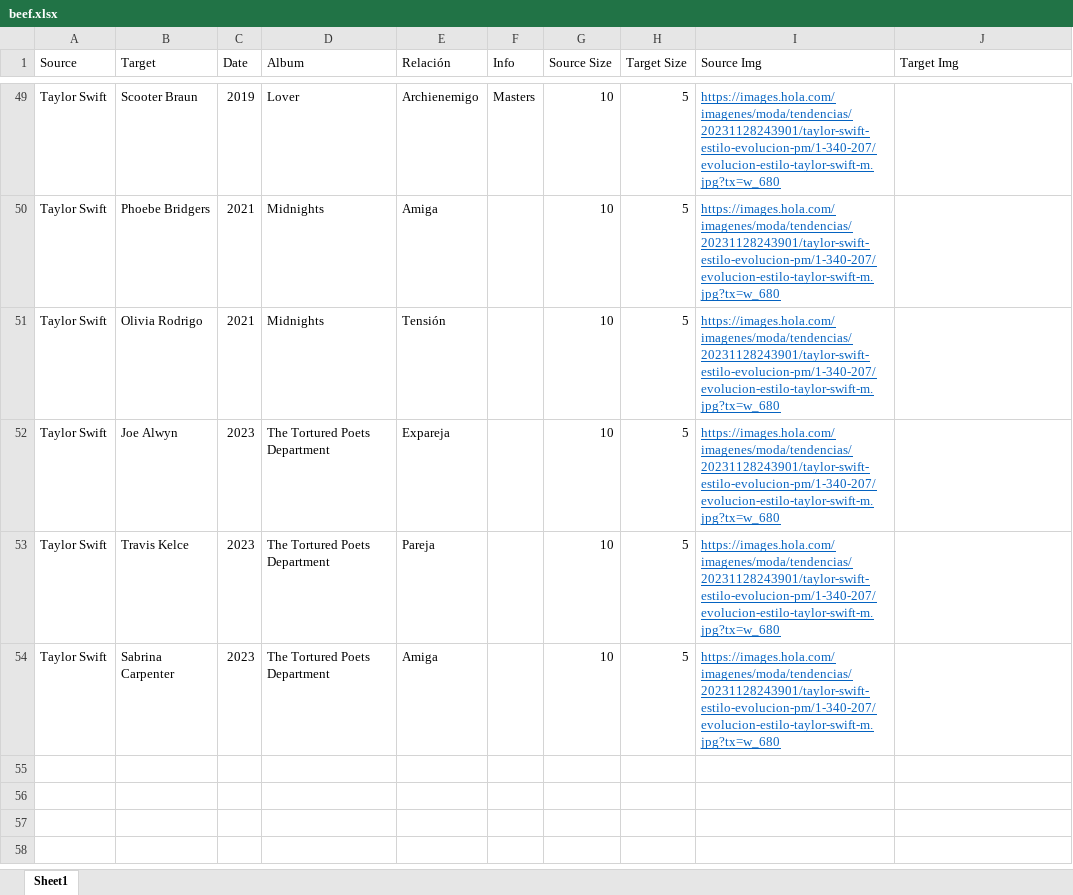
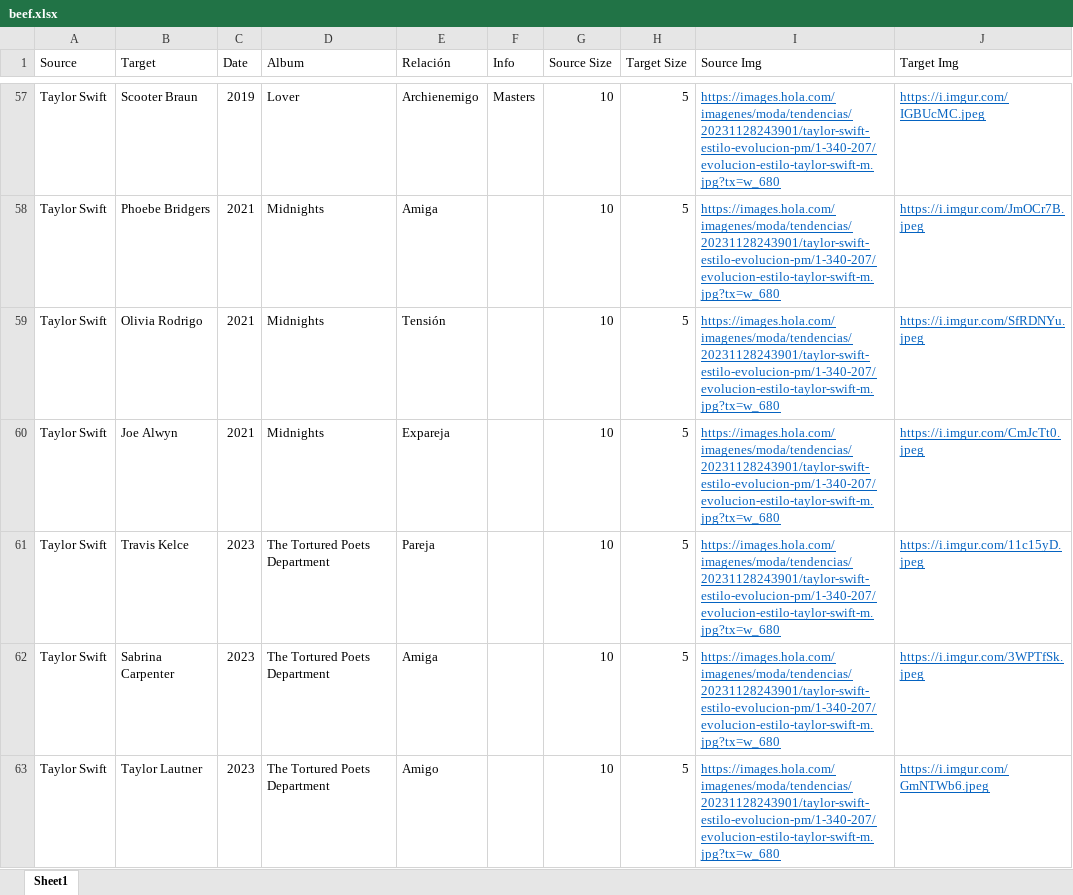
Before and after one commit to icorreald/promog-modulo4-sprint2-pairprogramming-marina_escobar-isabel_correal, an Excel workbook: files/beef.xlsx, sheet Sheet1, drawn as a sheet; only a part is shown, gaps mark what is left out; values as stored, in another font and other column widths than the file's, no borders; addresses are those after the commit; the diff covers the shown part only; the diff names each change by its address in the sheet, - before the commit and + after, or states it on an @@ line.

```diff
--- a/files/beef.xlsx (sheet Sheet1)
+++ b/files/beef.xlsx (sheet Sheet1)
-J57 (Target Img): (empty)
+J57 (Target Img): https://i.imgur.com/IGBUcMC.jpeg
-J58 (Target Img): (empty)
+J58 (Target Img): https://i.imgur.com/JmOCr7B.jpeg
-J59 (Target Img): (empty)
+J59 (Target Img): https://i.imgur.com/SfRDNYu.jpeg
-C60 (Date): 2023
+C60 (Date): 2021
-D60 (Album): The Tortured Poets Department
+D60 (Album): Midnights
-J60 (Target Img): (empty)
+J60 (Target Img): https://i.imgur.com/CmJcTt0.jpeg
-J61 (Target Img): (empty)
+J61 (Target Img): https://i.imgur.com/11c15yD.jpeg
-J62 (Target Img): (empty)
+J62 (Target Img): https://i.imgur.com/3WPTfSk.jpeg
+row 63: Taylor Swift | Taylor Lautner | 2023 | The Tortured Poets Department | Amigo |  | 10 | 5 | https://images.hola.com/imagenes/moda/tendencias/20231128243901/taylor-swift-estilo-evolucion-pm/1-340-207/evolucion-estilo-taylor-swift-m.jpg?tx=w_680 | https://i.imgur.com/GmNTWb6.jpeg
```
Also changed, not shown: 27 added rows, 38 edited cells and cell formats elsewhere in this sheet, hidden cells, 2 other files.
